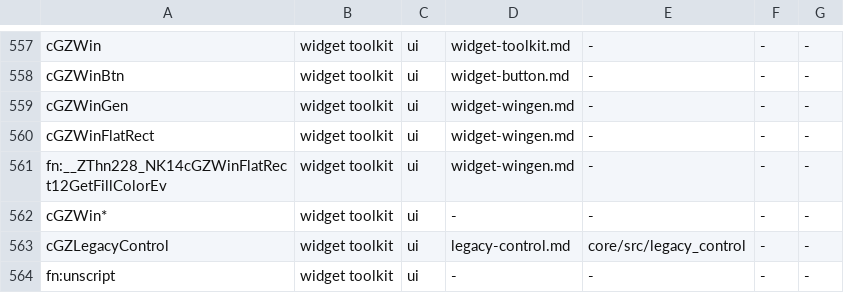
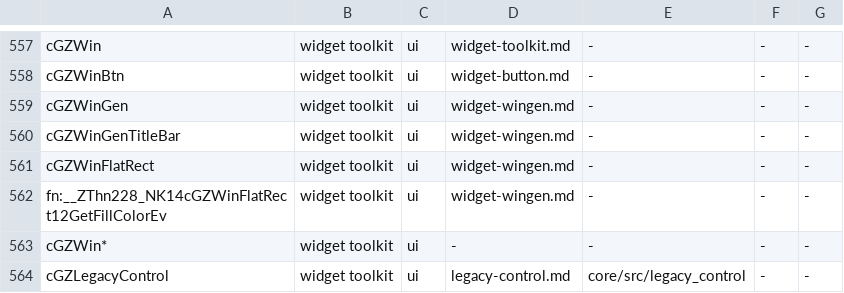
Before and after one commit to LucaSammartino/OpenSC4, a TSV file: tools/coverage-map.tsv, drawn as a sheet; only a part is shown, gaps mark what is left out; the shorter side is filled out with more unchanged rows.

```diff
--- a/tools/coverage-map.tsv
+++ b/tools/coverage-map.tsv
@@ -559,2 +559,3 @@ cGZWinBtn	widget toolkit	ui	widget-button.md	-	-	-
 cGZWinGen	widget toolkit	ui	widget-wingen.md	-	-	-
+cGZWinGenTitleBar	widget toolkit	ui	widget-wingen.md	-	-	-
 cGZWinFlatRect	widget toolkit	ui	widget-wingen.md	-	-	-
```
Also changed, not shown: 2 other files.
